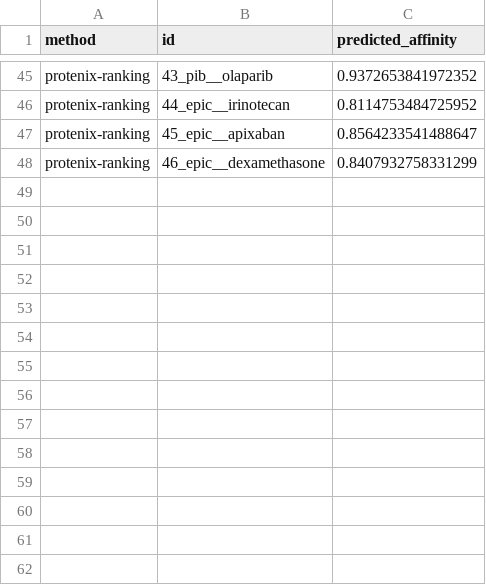
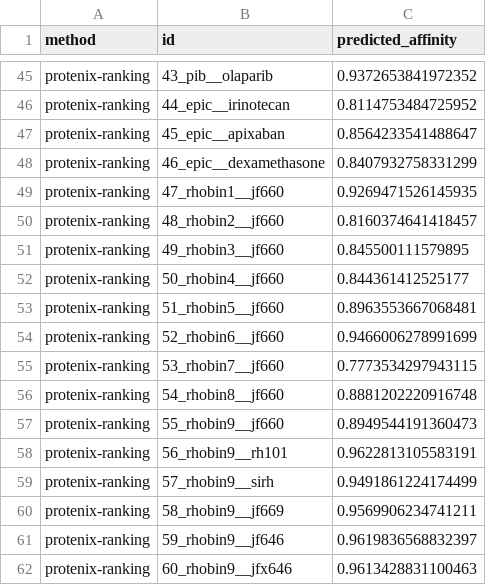
Before and after one commit to ssiddhantsharma/denovo-smallmol-affinity-benchmark, a CSV file: predictions/protenix-ranking_predictions.csv, drawn as a sheet; only a part is shown, gaps mark what is left out.

```diff
--- a/predictions/protenix-ranking_predictions.csv
+++ b/predictions/protenix-ranking_predictions.csv
@@ -48 +48,15 @@ protenix-ranking,45_epic__apixaban,0.8564233541488647
 protenix-ranking,46_epic__dexamethasone,0.8407932758331299
+protenix-ranking,47_rhobin1__jf660,0.9269471526145935
+protenix-ranking,48_rhobin2__jf660,0.8160374641418457
+protenix-ranking,49_rhobin3__jf660,0.845500111579895
+protenix-ranking,50_rhobin4__jf660,0.844361412525177
+protenix-ranking,51_rhobin5__jf660,0.8963553667068481
+protenix-ranking,52_rhobin6__jf660,0.9466006278991699
+protenix-ranking,53_rhobin7__jf660,0.7773534297943115
+protenix-ranking,54_rhobin8__jf660,0.8881202220916748
+protenix-ranking,55_rhobin9__jf660,0.8949544191360473
+protenix-ranking,56_rhobin9__rh101,0.9622813105583191
+protenix-ranking,57_rhobin9__sirh,0.9491861224174499
+protenix-ranking,58_rhobin9__jf669,0.9569906234741211
+protenix-ranking,59_rhobin9__jf646,0.9619836568832397
+protenix-ranking,60_rhobin9__jfx646,0.9613428831100463
```
Also changed, not shown: predictions/boltz-2-pae-mean_predictions.csv, predictions/protenix-ligiptm_predictions.csv, 16 other files.
